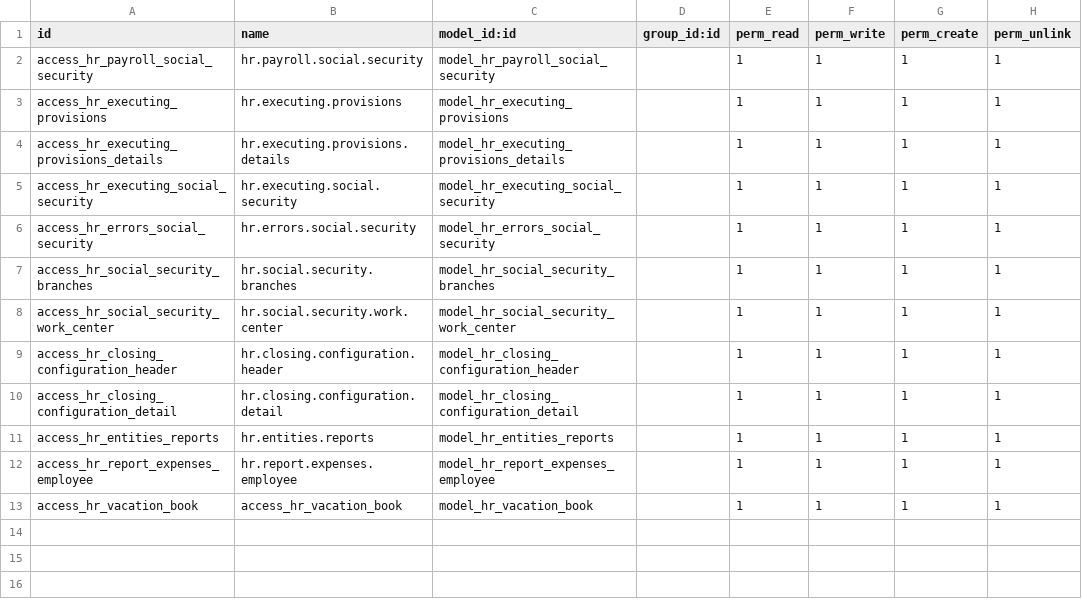
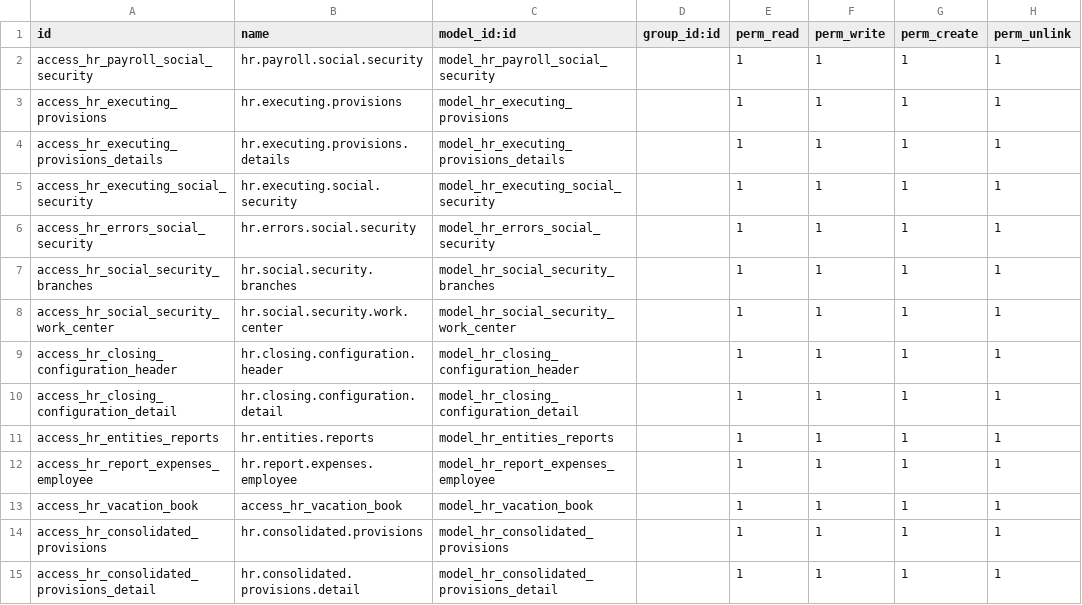
Before and after one commit to proyectoszue/Tkarga, a CSV file: zue_hr_social_security/security/ir.model.access.csv, drawn as a sheet; the diff names each change by its address in the sheet, - before the commit and + after, or states it on an @@ line.

```diff
--- a/zue_hr_social_security/security/ir.model.access.csv
+++ b/zue_hr_social_security/security/ir.model.access.csv
+row 14: access_hr_consolidated_provisions | hr.consolidated.provisions | model_hr_consolidated_provisions |  | 1 | 1 | 1 | 1
+row 15: access_hr_consolidated_provisions_detail | hr.consolidated.provisions.detail | model_hr_consolidated_provisions_detail |  | 1 | 1 | 1 | 1
```
Also changed, not shown: 6 other files.
